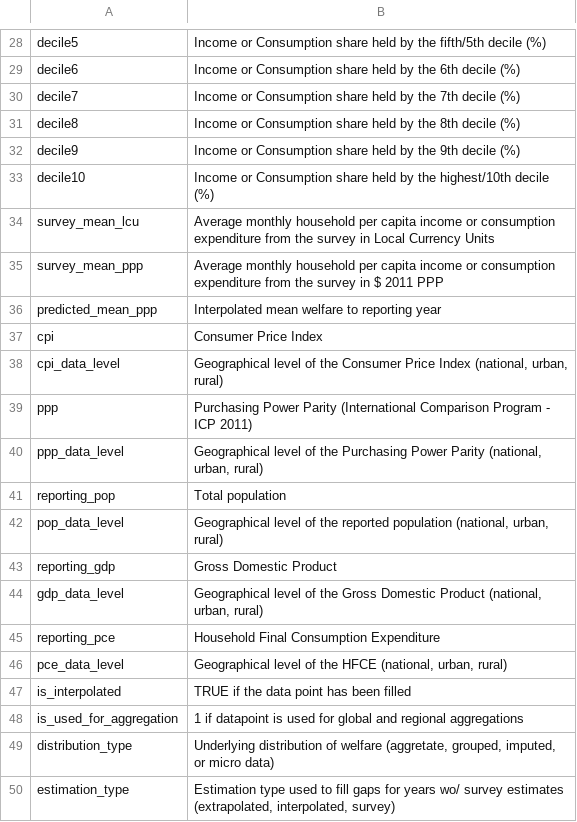
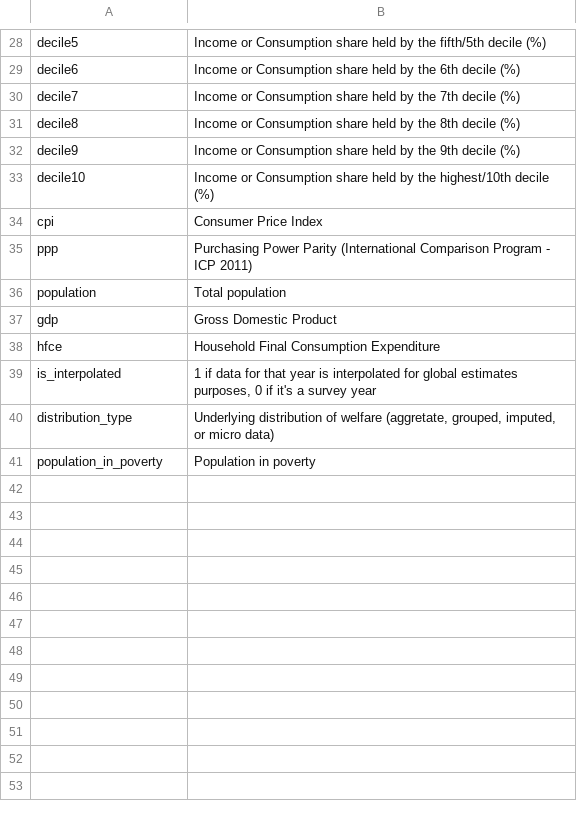
Before and after one commit to PIP-Technical-Team/variable_diccionary, a CSV file: Variable Diccionary.csv, drawn as a sheet; only a part is shown, gaps mark what is left out; the diff covers the shown part only.

Commit message:
Add files via upload
updated .csv

```diff
--- a/Variable Diccionary.csv
+++ b/Variable Diccionary.csv
@@ -33,18 +33,9 @@ decile9,Income or Consumption share held by the 9th decile (%)
 decile10,Income or Consumption share held by the highest/10th decile (%)
-survey_mean_lcu,Average monthly household per capita income or consumption expenditure from the survey in Local Currency Units
-survey_mean_ppp,Average monthly household per capita income or consumption expenditure from the survey in $ 2011 PPP
-predicted_mean_ppp,Interpolated mean welfare to reporting year
 cpi,Consumer Price Index
-cpi_data_level,"Geographical level of the Consumer Price Index (national, urban, rural)"
 ppp,Purchasing Power Parity (International Comparison Program - ICP 2011)
-ppp_data_level,"Geographical level of the Purchasing Power Parity (national, urban, rural)"
-reporting_pop ,Total population
-pop_data_level,"Geographical level of the reported population (national, urban, rural) "
-reporting_gdp ,Gross Domestic Product
-gdp_data_level,"Geographical level of the Gross Domestic Product (national, urban, rural)"
-reporting_pce ,Household Final Consumption Expenditure
-pce_data_level,"Geographical level of the HFCE (national, urban, rural)"
-is_interpolated,TRUE if the data point has been filled
-is_used_for_aggregation,1 if datapoint is used for global and regional aggregations
+population,Total population
+gdp,Gross Domestic Product
+hfce,Household Final Consumption Expenditure
+is_interpolated,"1 if data for that year is interpolated for global estimates purposes, 0 if it's a survey year"
 distribution_type,"Underlying distribution of welfare (aggretate, grouped, imputed, or micro data)"
-estimation_type,"Estimation type used to fill gaps for years wo/ survey estimates (extrapolated, interpolated, survey) "
+population_in_poverty,Population in poverty
```
Also changed, not shown: 3 added rows, 3 removed rows and 9 edited cells elsewhere in this file.
